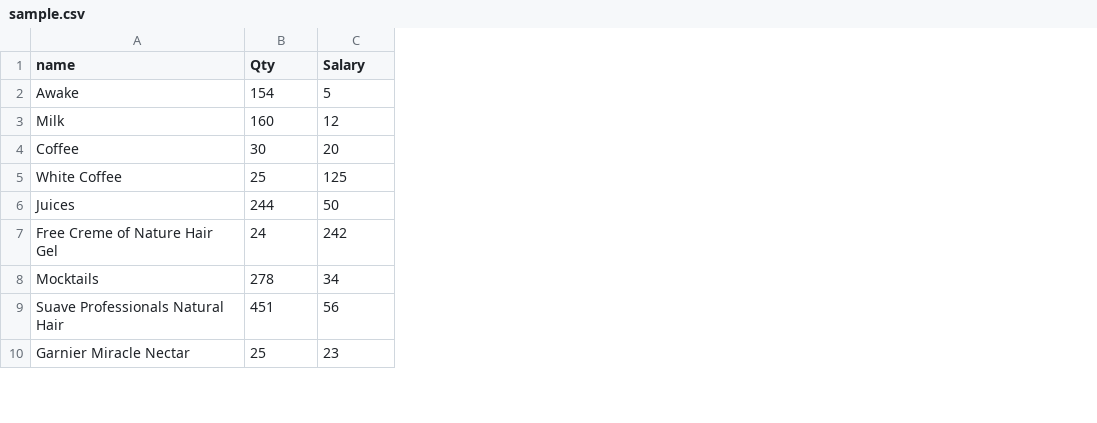
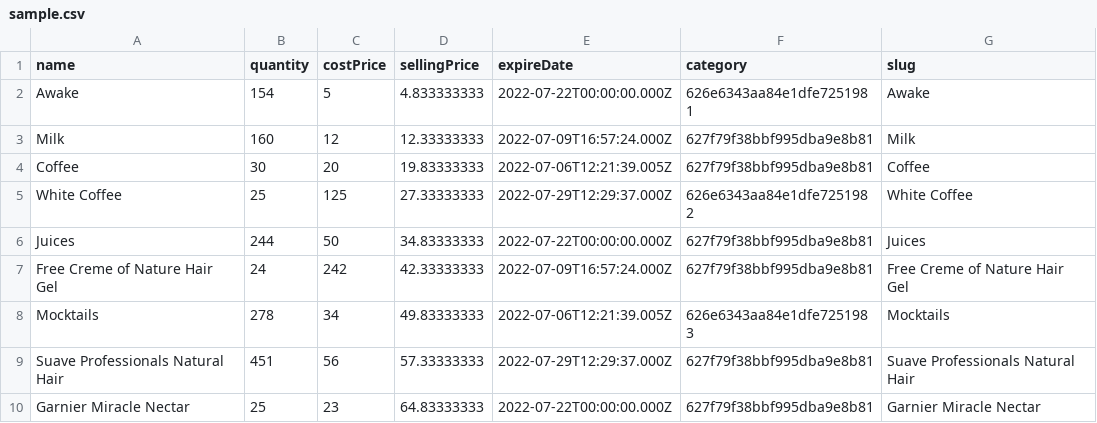
Before and after one commit to otompo/pos-with-nextjs, a CSV file: public/sample.csv, drawn as a sheet; only a part is shown; the diff names each change by its address in the sheet, - before the commit and + after, or states it on an @@ line.

```diff
--- a/public/sample.csv
+++ b/public/sample.csv
+column D (sellingPrice), rows 2-10: 4.833333333 | 12.33333333 | 19.83333333 | 27.33333333 | 34.83333333 | 42.33333333 | 49.83333333 | 57.33333333 | 64.83333333
+column E (expireDate), rows 2-10: 2022-07-22T00:00:00.000Z | 2022-07-09T16:57:24.000Z | 2022-07-06T12:21:39.005Z | 2022-07-29T12:29:37.000Z | 2022-07-22T00:00:00.000Z | 2022-07-09T16:57:24.000Z | 2022-07-06T12:21:39.005Z | 2022-07-29T12:29:37.000Z | 2022-07-22T00:00:00.000Z
+column F (category), rows 2-10: 626e6343aa84e1dfe7251981 | 627f79f38bbf995dba9e8b81 | 627f79f38bbf995dba9e8b81 | 626e6343aa84e1dfe7251982 | 627f79f38bbf995dba9e8b81 | 627f79f38bbf995dba9e8b81 | 626e6343aa84e1dfe7251983 | 627f79f38bbf995dba9e8b81 | 627f79f38bbf995dba9e8b81
+column G (slug), rows 2-10: Awake | Milk | Coffee | White Coffee | Juices | Free Creme of Nature Hair Gel | Mocktails | Suave Professionals Natural Hair | Garnier Miracle Nectar
-B1: Qty
+B1: quantity
-C1: Salary
+C1: costPrice
```
Also changed, not shown: 54 other files.
